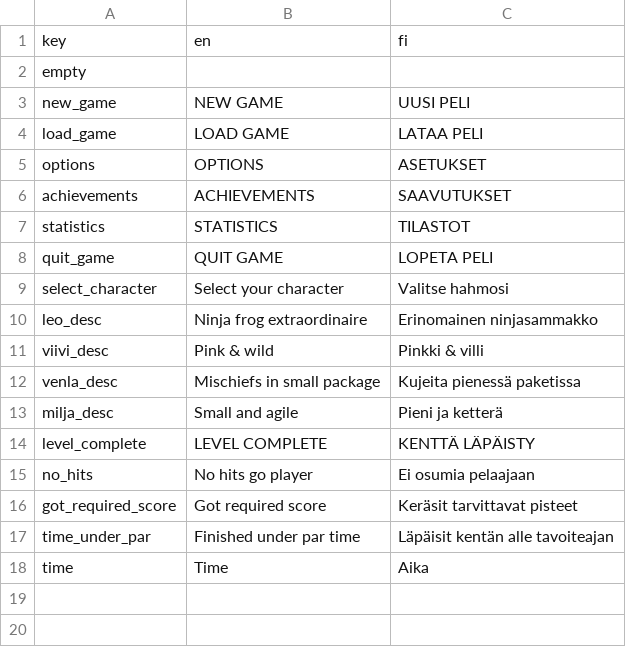
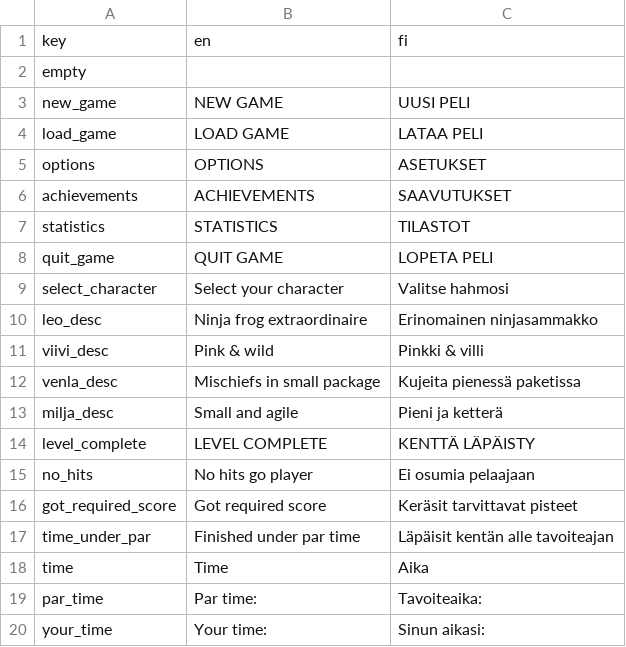
Before and after one commit to tanelirautio/platformer, a CSV file: Assets/Resources/localization.csv, drawn as a sheet.

```diff
--- a/Assets/Resources/localization.csv
+++ b/Assets/Resources/localization.csv
@@ -18 +18,3 @@ time_under_par,Finished under par time,Läpäisit kentän alle tavoiteajan,
 time,Time,Aika,
+par_time,Par time:,Tavoiteaika:,
+your_time,Your time:,Sinun aikasi:,
```
Also changed, not shown: 10 other files.
